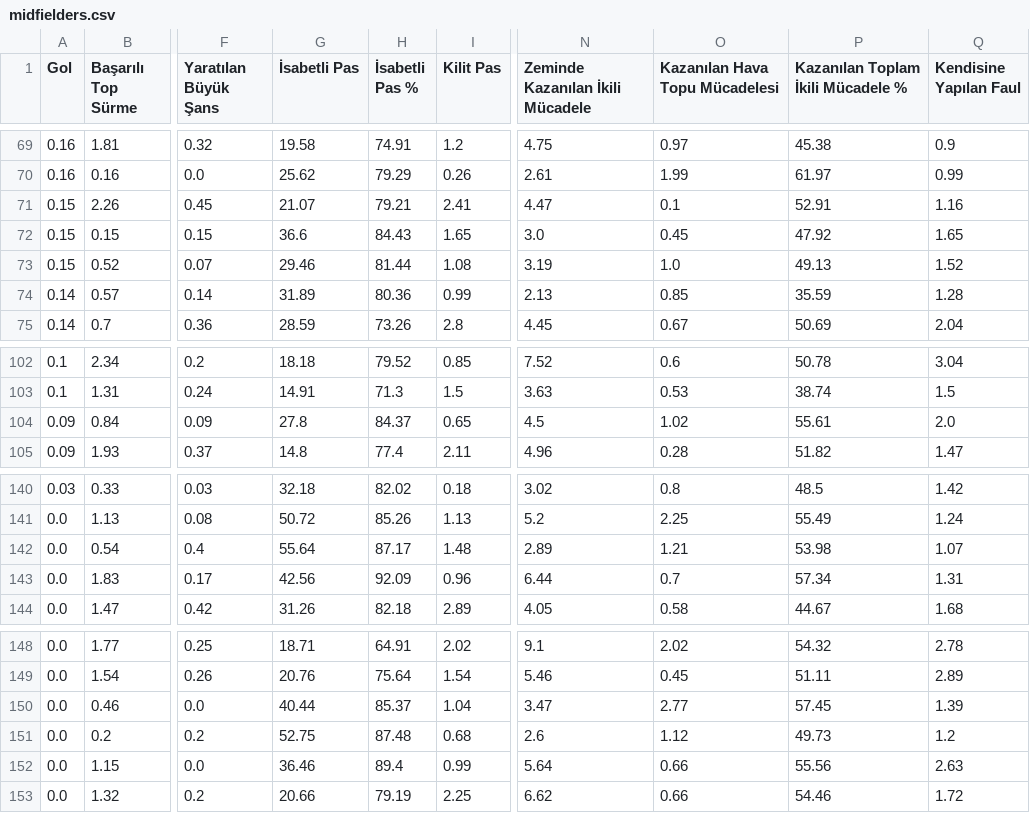
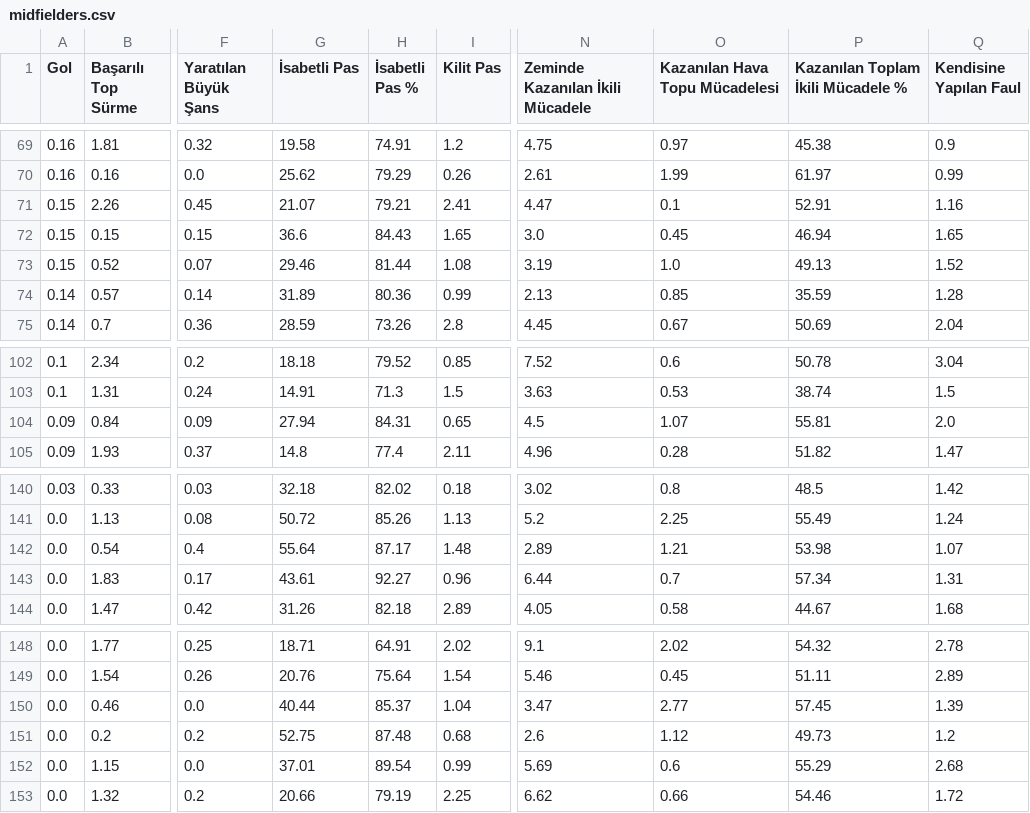
Before and after one commit to scatterradarcsv/csv_scatter_radar, a CSV file: midfielders.csv, drawn as a sheet; only a part is shown, gaps mark what is left out; the diff covers the shown part only; the diff names each change by its address in the sheet, - before the commit and + after, or states it on an @@ line.

```diff
--- a/midfielders.csv
+++ b/midfielders.csv
-P72: 47.92
+P72: 46.94
-G104 (İsabetli Pas): 27.8
+G104 (İsabetli Pas): 27.94
-H104 (İsabetli Pas %): 84.37
+H104 (İsabetli Pas %): 84.31
-O104 (Kazanılan Hava Topu Mücadelesi): 1.02
+O104 (Kazanılan Hava Topu Mücadelesi): 1.07
-P104: 55.61
+P104: 55.81
-G143 (İsabetli Pas): 42.56
+G143 (İsabetli Pas): 43.61
-H143 (İsabetli Pas %): 92.09
+H143 (İsabetli Pas %): 92.27
-G152 (İsabetli Pas): 36.46
+G152 (İsabetli Pas): 37.01
-H152 (İsabetli Pas %): 89.4
+H152 (İsabetli Pas %): 89.54
-N152 (Zeminde Kazanılan İkili Mücadele): 5.64
+N152 (Zeminde Kazanılan İkili Mücadele): 5.69
-O152 (Kazanılan Hava Topu Mücadelesi): 0.66
+O152 (Kazanılan Hava Topu Mücadelesi): 0.6
-P152: 55.56
+P152: 55.29
-Q152 (Kendisine Yapılan Faul): 2.63
+Q152 (Kendisine Yapılan Faul): 2.68
```
Also changed, not shown: 36 edited cells elsewhere in this file.
